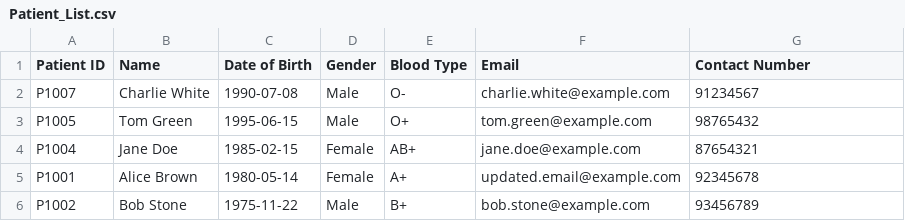
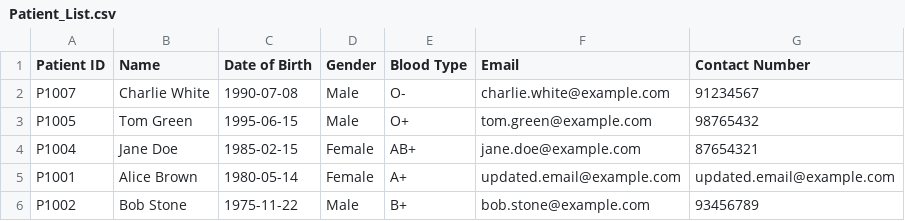
Before and after one commit to Nitecry7/SC2002-Java-Hospital-Management-System-Project, a CSV file: hmsystem/data/Patient_List.csv, drawn as a sheet.

```diff
--- a/hmsystem/data/Patient_List.csv
+++ b/hmsystem/data/Patient_List.csv
@@ -4,3 +4,3 @@ P1005,Tom Green,1995-06-15,Male,O+,tom.green@example.com,98765432
 P1004,Jane Doe,1985-02-15,Female,AB+,jane.doe@example.com,87654321
-P1001,Alice Brown,1980-05-14,Female,A+,updated.email@example.com,92345678
+P1001,Alice Brown,1980-05-14,Female,A+,updated.email@example.com,updated.email@example.com
 P1002,Bob Stone,1975-11-22,Male,B+,bob.stone@example.com,93456789
```
Also changed, not shown: hmsystem/data/Appointment_List.csv, hmsystem/data/Staff_List.csv, 17 other files.
